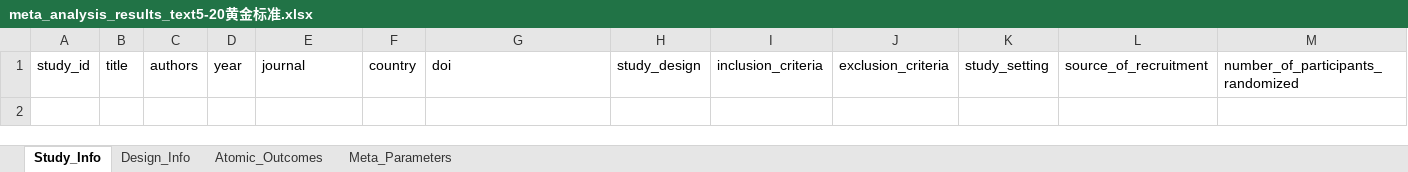
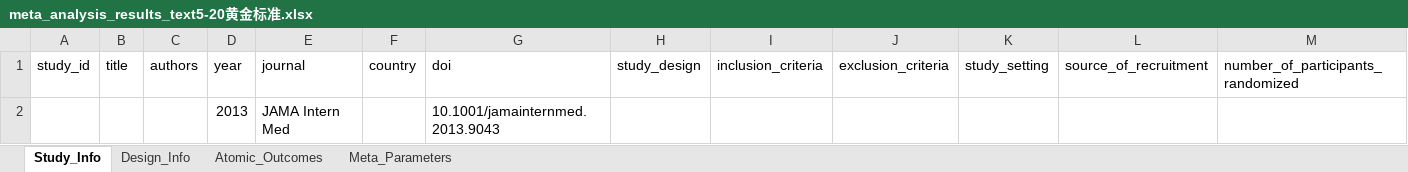
Before and after one commit to yijiajiajiajiajia/MAU-RCT-Extraction, an Excel workbook: Cardiovascular Meta-Dataset/Gold Standard/meta_analysis_results_text5-20黄金标准.xlsx, sheet Study_Info, drawn as a sheet; only a part is shown; values as stored, in another font and other column widths than the file's, no borders; rows hold the shown columns only; the diff names each change by its address in the sheet, - before the commit and + after, or states it on an @@ line.

```diff
--- a/Cardiovascular Meta-Dataset/Gold Standard/meta_analysis_results_text5-20黄金标准.xlsx (sheet Study_Info)
+++ b/Cardiovascular Meta-Dataset/Gold Standard/meta_analysis_results_text5-20黄金标准.xlsx (sheet Study_Info)
+row 2:  |  |  | 2013 | JAMA Intern Med |  | 10.1001/jamainternmed.2013.9043
```
Also changed, not shown: Breast Cancer Meta-Dataset/Gold Standard/meta_analysis_results_text3-3黄金标准.xlsx, Large-Scale Psychiatry Meta-Dataset/Gold Standard/meta_analysis_results_text4-19黄金标准.xlsx, 30 other files.
